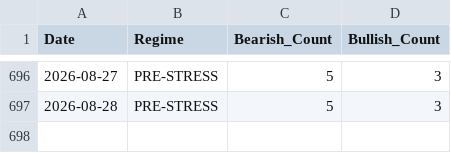
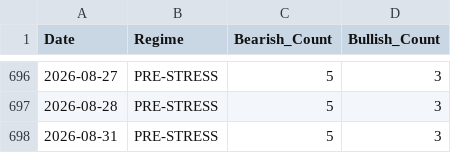
Before and after one commit to tyoungg/macro-dashboard, a CSV file: data/history/regime_history.csv, drawn as a sheet; only a part is shown, gaps mark what is left out; the diff names each change by its address in the sheet, - before the commit and + after, or states it on an @@ line.

```diff
--- a/data/history/regime_history.csv
+++ b/data/history/regime_history.csv
+row 698: 2026-08-31 | PRE-STRESS | 5 | 3
```
Also changed, not shown: data/history/indicators_history.csv, 27 other files.
